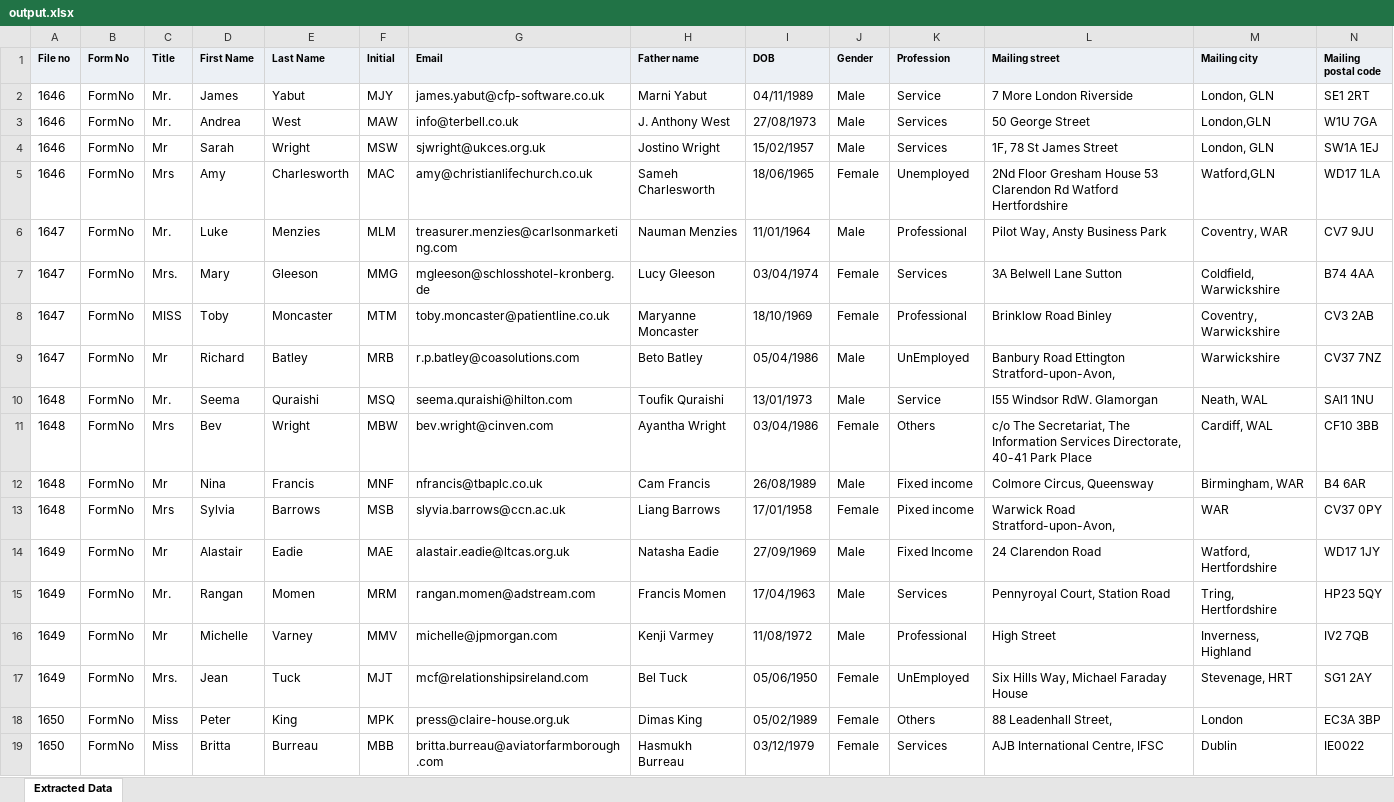
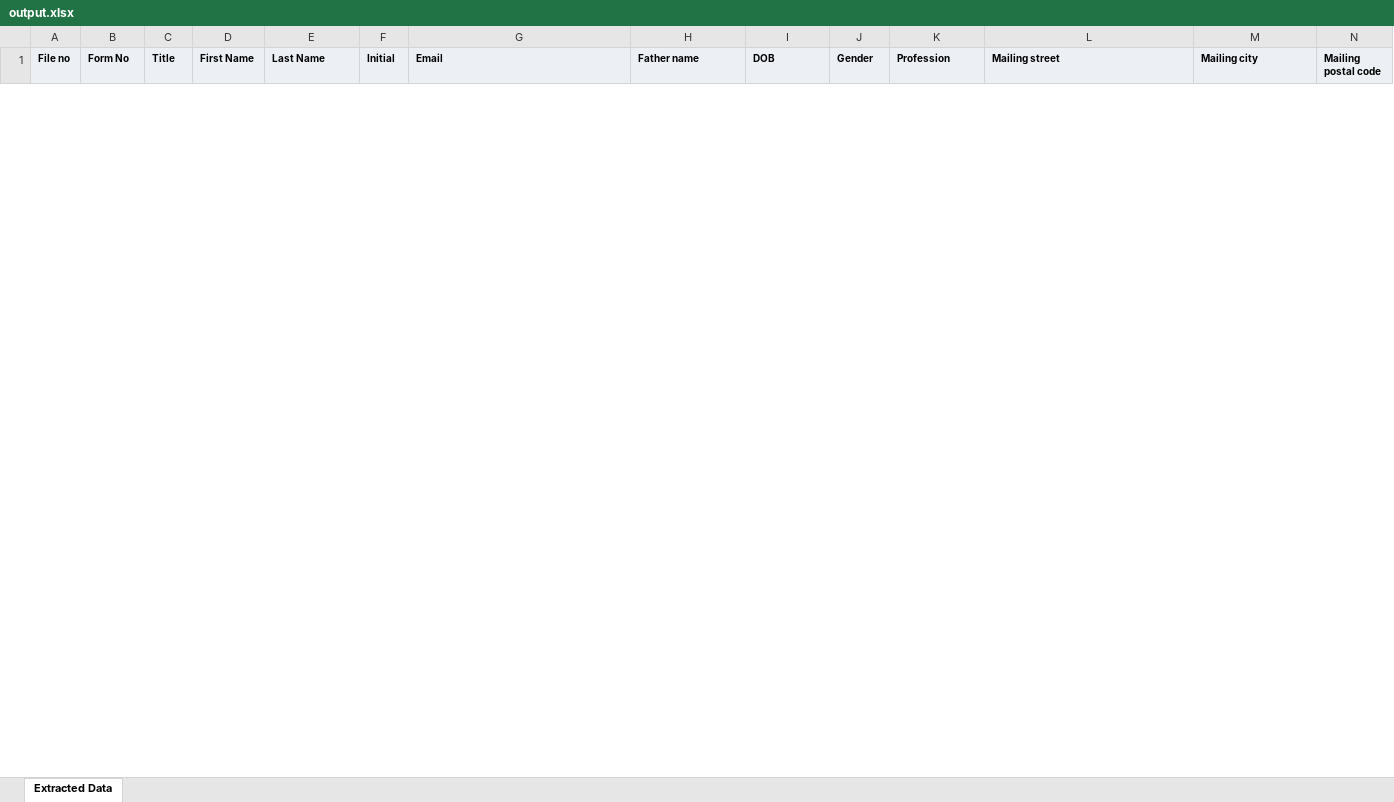
Before and after one commit to Kirishna-PersonalOrg/textscrapper, an Excel workbook: src/main/java/com/personal/textscrapper/utility/images/output.xlsx, sheet Extracted Data, drawn as a sheet; only a part is shown; values as stored, in another font and other column widths than the file's, no borders; removed rows and columns are numbered as before the commit, all else as after; rows hold the shown columns only; the diff covers the shown part only; the diff names each change by its address in the sheet, - before the commit and + after, or states it on an @@ line.

Commit message:
xl

```diff
--- a/src/main/java/com/personal/textscrapper/utility/images/output.xlsx (sheet Extracted Data)
+++ b/src/main/java/com/personal/textscrapper/utility/images/output.xlsx (sheet Extracted Data)
-row 2: 1646 | FormNo | Mr. | James | Yabut | MJY | james.yabut@cfp-software.co.uk | Marni Yabut | 04/11/1989 | Male | Service | 7 More London Riverside | London, GLN | SE1 2RT
-row 3: 1646 | FormNo | Mr. | Andrea | West | MAW | info@terbell.co.uk | J. Anthony West | 27/08/1973 | Male | Services | 50 George Street | London,GLN | W1U 7GA
-row 4: 1646 | FormNo | Mr | Sarah | Wright | MSW | sjwright@ukces.org.uk | Jostino Wright | 15/02/1957 | Male | Services | 1F, 78 St James Street | London, GLN | SW1A 1EJ
-row 5: 1646 | FormNo | Mrs | Amy | Charlesworth | MAC | amy@christianlifechurch.co.uk | Sameh Charlesworth | 18/06/1965 | Female | Unemployed | 2Nd Floor Gresham House 53 Clarendon Rd Watford Hertfordshire | Watford,GLN | WD17 1LA
-row 6: 1647 | FormNo | Mr. | Luke | Menzies | MLM | treasurer.menzies@carlsonmarketing.com | Nauman Menzies | 11/01/1964 | Male | Professional | Pilot Way, Ansty Business Park | Coventry, WAR | CV7 9JU
-row 7: 1647 | FormNo | Mrs. | Mary | Gleeson | MMG | mgleeson@schlosshotel-kronberg.de | Lucy Gleeson | 03/04/1974 | Female | Services | 3A Belwell Lane Sutton | Coldfield, Warwickshire | B74 4AA
-row 8: 1647 | FormNo | MISS | Toby | Moncaster | MTM | toby.moncaster@patientline.co.uk | Maryanne Moncaster | 18/10/1969 | Female | Professional | Brinklow Road Binley | Coventry, Warwickshire | CV3 2AB
-row 9: 1647 | FormNo | Mr | Richard | Batley | MRB | r.p.batley@coasolutions.com | Beto Batley | 05/04/1986 | Male | UnEmployed | Banbury Road Ettington Stratford-upon-Avon, | Warwickshire | CV37 7NZ
-row 10: 1648 | FormNo | Mr. | Seema | Quraishi | MSQ | seema.quraishi@hilton.com | Toufik Quraishi | 13/01/1973 | Male | Service | l55 Windsor RdW. Glamorgan | Neath, WAL | SAl1 1NU
-row 11: 1648 | FormNo | Mrs | Bev | Wright | MBW | bev.wright@cinven.com | Ayantha Wright | 03/04/1986 | Female | Others | c/o The Secretariat, The Information Services Directorate, 40-41 Park Place | Cardiff, WAL | CF10 3BB
-row 12: 1648 | FormNo | Mr | Nina | Francis | MNF | nfrancis@tbaplc.co.uk | Cam Francis | 26/08/1989 | Male | Fixed income | Colmore Circus, Queensway | Birmingham, WAR | B4 6AR
-row 13: 1648 | FormNo | Mrs | Sylvia | Barrows | MSB | slyvia.barrows@ccn.ac.uk | Liang Barrows | 17/01/1958 | Female | Pixed income | Warwick Road Stratford-upon-Avon, | WAR | CV37 0PY
-row 14: 1649 | FormNo | Mr | Alastair | Eadie | MAE | alastair.eadie@ltcas.org.uk | Natasha Eadie | 27/09/1969 | Male | Fixed Income | 24 Clarendon Road | Watford, Hertfordshire | WD17 1JY
-row 15: 1649 | FormNo | Mr. | Rangan | Momen | MRM | rangan.momen@adstream.com | Francis Momen | 17/04/1963 | Male | Services | Pennyroyal Court, Station Road | Tring, Hertfordshire | HP23 5QY
-row 16: 1649 | FormNo | Mr | Michelle | Varney | MMV | michelle@jpmorgan.com | Kenji Varmey | 11/08/1972 | Male | Professional | High Street | Inverness, Highland | IV2 7QB
-row 17: 1649 | FormNo | Mrs. | Jean | Tuck | MJT | mcf@relationshipsireland.com | Bel Tuck | 05/06/1950 | Female | UnEmployed | Six Hills Way, Michael Faraday House | Stevenage, HRT | SG1 2AY
-row 18: 1650 | FormNo | Miss | Peter | King | MPK | press@claire-house.org.uk | Dimas King | 05/02/1989 | Female | Others | 88 Leadenhall Street, | London | EC3A 3BP
-row 19: 1650 | FormNo | Miss | Britta | Burreau | MBB | britta.burreau@aviatorfarmborough.com | Hasmukh Burreau | 03/12/1979 | Female | Services | AJB International Centre, IFSC | Dublin | IE0022
```
Also changed, not shown: 12 added rows and 1 removed row elsewhere in this sheet.
